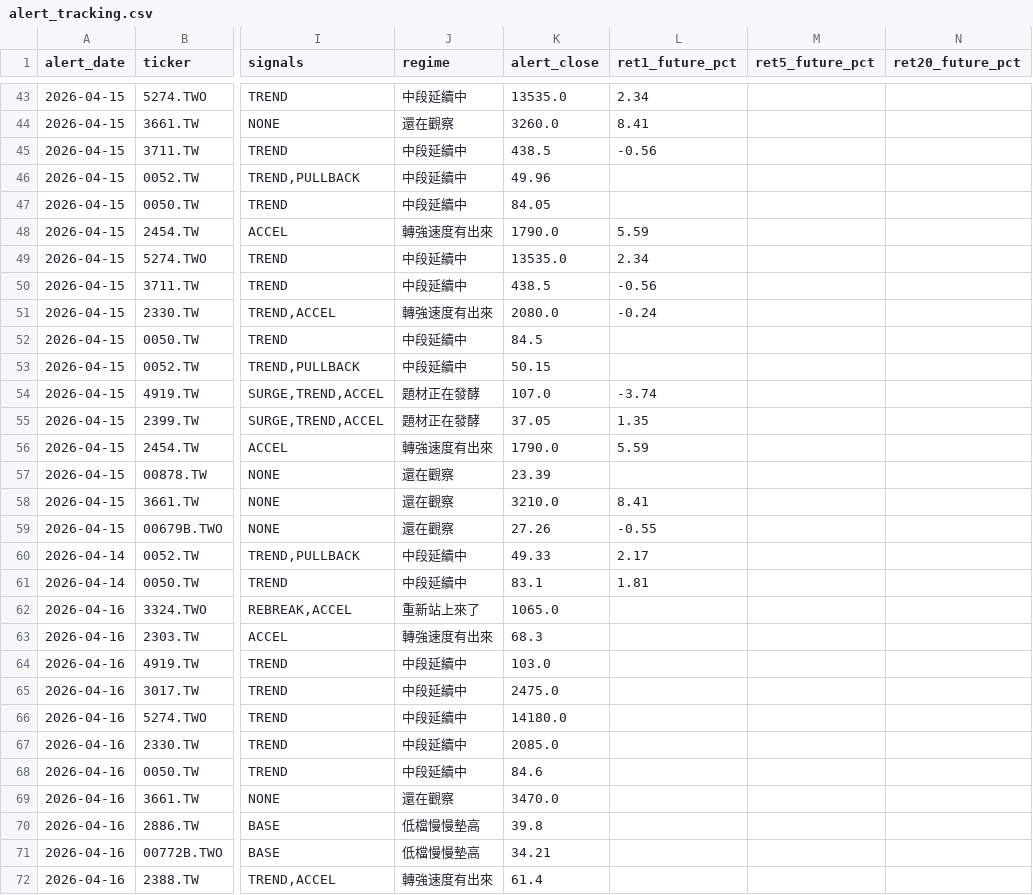
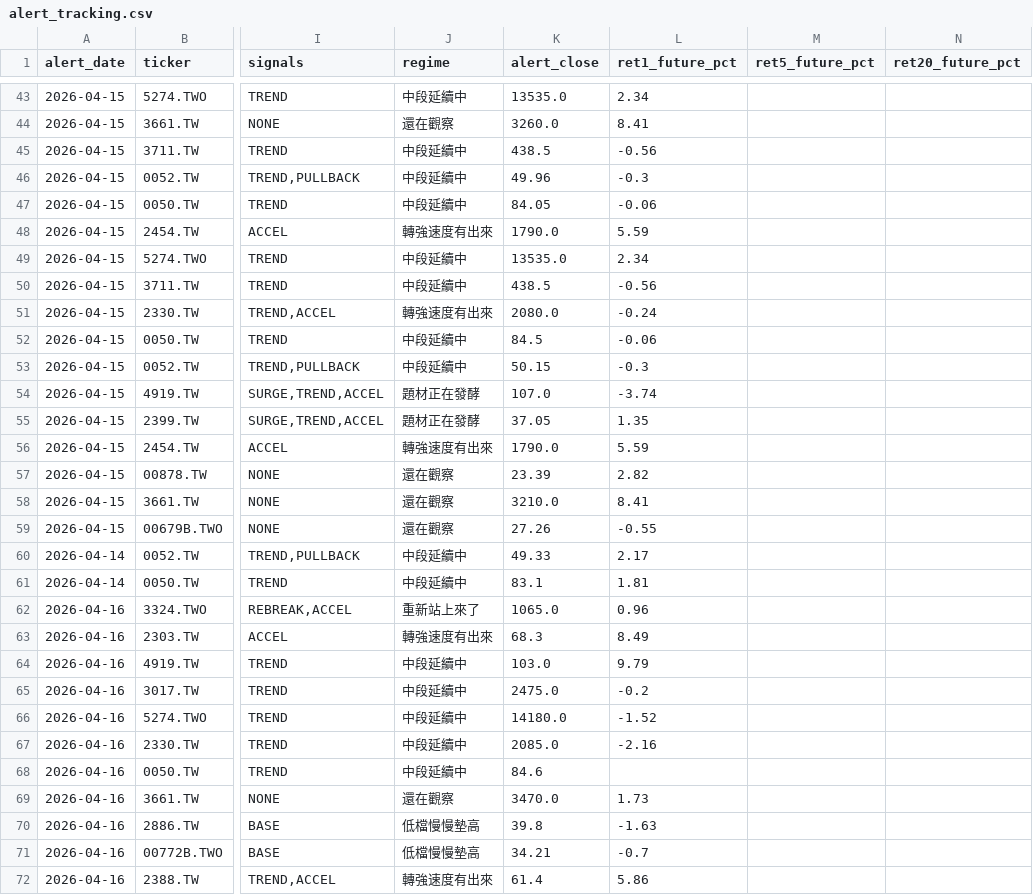
Before and after one commit to tokuzfunpi/stock-watch, a CSV file: theme_watchlist_daily/alert_tracking.csv, drawn as a sheet; only a part is shown, gaps mark what is left out; the diff covers the shown part only; the diff names each change by its address in the sheet, - before the commit and + after, or states it on an @@ line.

```diff
--- a/theme_watchlist_daily/alert_tracking.csv
+++ b/theme_watchlist_daily/alert_tracking.csv
-L46 (ret1_future_pct): (empty)
+L46 (ret1_future_pct): -0.3
-L47 (ret1_future_pct): (empty)
+L47 (ret1_future_pct): -0.06
-L52 (ret1_future_pct): (empty)
+L52 (ret1_future_pct): -0.06
-L53 (ret1_future_pct): (empty)
+L53 (ret1_future_pct): -0.3
-L57 (ret1_future_pct): (empty)
+L57 (ret1_future_pct): 2.82
-L62 (ret1_future_pct): (empty)
+L62 (ret1_future_pct): 0.96
-L63 (ret1_future_pct): (empty)
+L63 (ret1_future_pct): 8.49
-L64 (ret1_future_pct): (empty)
+L64 (ret1_future_pct): 9.79
-L65 (ret1_future_pct): (empty)
+L65 (ret1_future_pct): -0.2
-L66 (ret1_future_pct): (empty)
+L66 (ret1_future_pct): -1.52
-L67 (ret1_future_pct): (empty)
+L67 (ret1_future_pct): -2.16
-L69 (ret1_future_pct): (empty)
+L69 (ret1_future_pct): 1.73
-L70 (ret1_future_pct): (empty)
+L70 (ret1_future_pct): -1.63
-L71 (ret1_future_pct): (empty)
+L71 (ret1_future_pct): -0.7
-L72 (ret1_future_pct): (empty)
+L72 (ret1_future_pct): 5.86
```
Also changed, not shown: 7 added rows and 7 edited cells elsewhere in this file, theme_watchlist_daily/backtest_events_attack.csv, theme_watchlist_daily/logs/2303_TW.csv, 53 other files.
